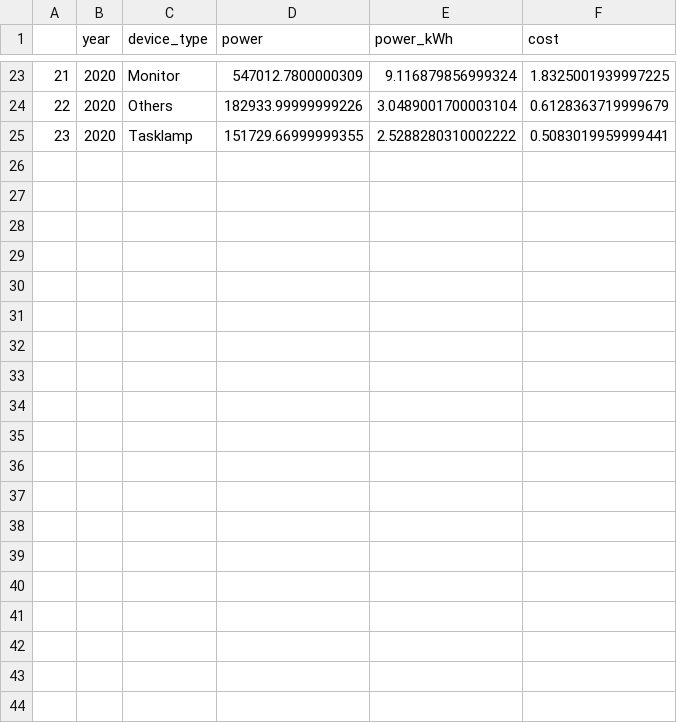
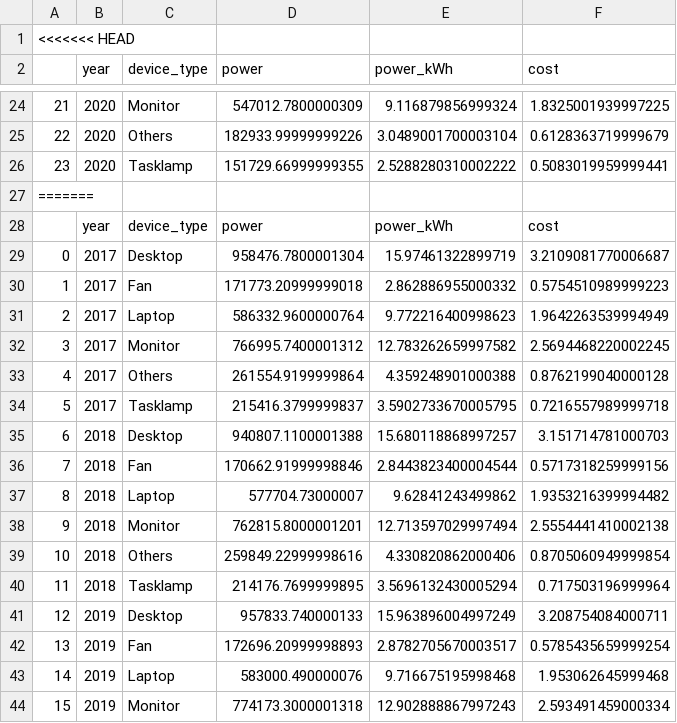
Before and after one commit to loocurse/db_updater, a CSV file: manager_csv/manager_df_year_pie.csv, drawn as a sheet; only a part is shown, gaps mark what is left out; the diff covers the shown part only; the diff names each change by its address in the sheet, - before the commit and + after, or states it on an @@ line.

```diff
--- a/manager_csv/manager_df_year_pie.csv
+++ b/manager_csv/manager_df_year_pie.csv
+row 1: <<<<<<< HEAD
+row 27: =======
+row 28:  | year | device_type | power | power_kWh | cost
+row 29: 0 | 2017 | Desktop | 958476.7800001304 | 15.97461322899719 | 3.2109081770006687
+row 30: 1 | 2017 | Fan | 171773.20999999018 | 2.862886955000332 | 0.5754510989999223
+row 31: 2 | 2017 | Laptop | 586332.9600000764 | 9.772216400998623 | 1.9642263539994949
+row 32: 3 | 2017 | Monitor | 766995.7400001312 | 12.783262659997582 | 2.5694468220002245
+row 33: 4 | 2017 | Others | 261554.9199999864 | 4.359248901000388 | 0.8762199040000128
+row 34: 5 | 2017 | Tasklamp | 215416.3799999837 | 3.5902733670005795 | 0.7216557989999718
+row 35: 6 | 2018 | Desktop | 940807.1100001388 | 15.680118868997257 | 3.151714781000703
+row 36: 7 | 2018 | Fan | 170662.91999998846 | 2.8443823400004544 | 0.5717318259999156
+row 37: 8 | 2018 | Laptop | 577704.73000007 | 9.62841243499862 | 1.9353216399994482
+row 38: 9 | 2018 | Monitor | 762815.8000001201 | 12.713597029997494 | 2.5554441410002138
+row 39: 10 | 2018 | Others | 259849.22999998616 | 4.330820862000406 | 0.8705060949999854
+row 40: 11 | 2018 | Tasklamp | 214176.7699999895 | 3.5696132430005294 | 0.717503196999964
+row 41: 12 | 2019 | Desktop | 957833.740000133 | 15.963896004997249 | 3.208754084000711
+row 42: 13 | 2019 | Fan | 172696.20999998893 | 2.8782705670003517 | 0.5785435659999254
+row 43: 14 | 2019 | Laptop | 583000.490000076 | 9.716675195998468 | 1.953062645999468
+row 44: 15 | 2019 | Monitor | 774173.3000001318 | 12.902888867997243 | 2.593491459000334
```
Also changed, not shown: 9 added rows elsewhere in this file, manager_csv/manager_1y_monthly.csv, manager_csv/manager_7m_weekly.csv, 20 other files.
